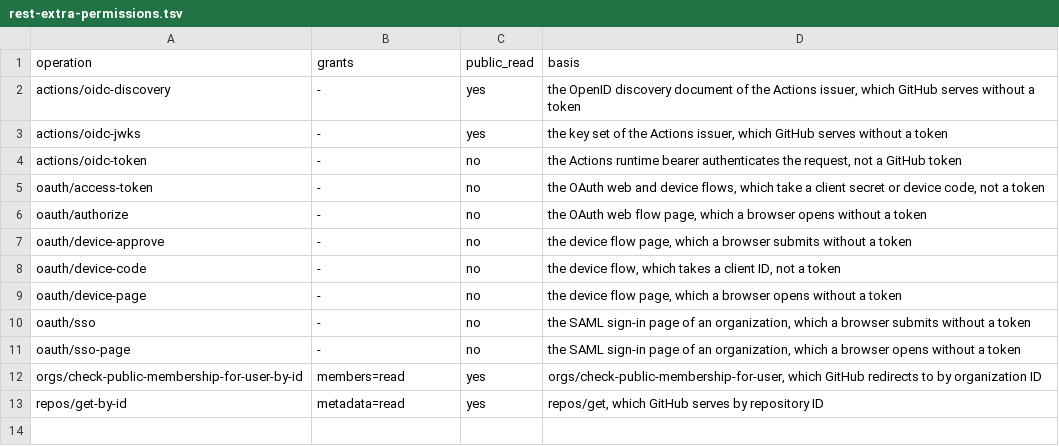
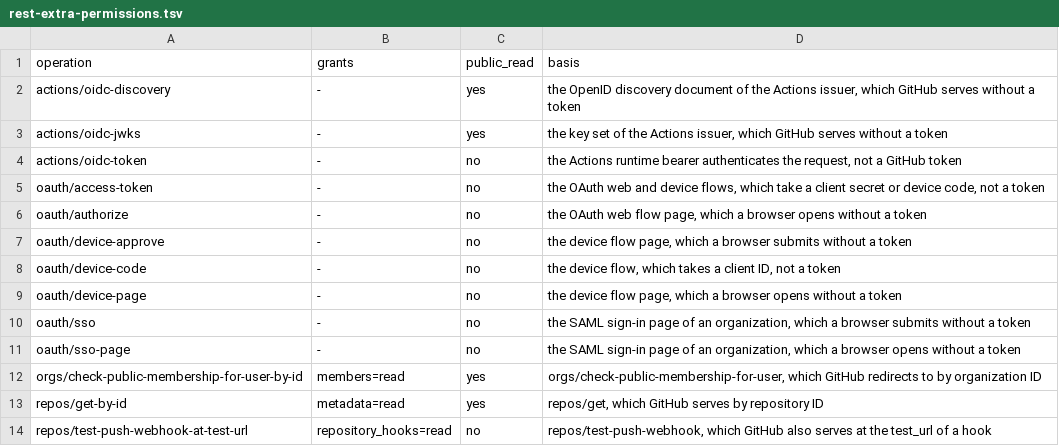
Before and after one commit to bartsmykla/hubdouble, a TSV file: docs/inventory/rest-extra-permissions.tsv, drawn as a sheet.

Commit message:
fix(hooks): serve the push test at the hook's test_url
GitHub renders test_url as .../hooks/{id}/test, as the pinned spec's
hook example shows, and answers POST at that path as it does at
.../tests: an unauthenticated POST to either gets 401, an unknown path
gets 404. hubdouble rendered the same URL but answered it 404. The
path now runs the push test too.

Signed-off-by: Bart Smykla <bartek@smykla.com>

```diff
--- a/docs/inventory/rest-extra-permissions.tsv
+++ b/docs/inventory/rest-extra-permissions.tsv
@@ -13 +13,2 @@ orgs/check-public-membership-for-user-by-id	members=read	yes	orgs/check-public-m
 repos/get-by-id	metadata=read	yes	repos/get, which GitHub serves by repository ID
+repos/test-push-webhook-at-test-url	repository_hooks=read	no	repos/test-push-webhook, which GitHub also serves at the test_url of a hook
```
Also changed, not shown: 3 other files.
